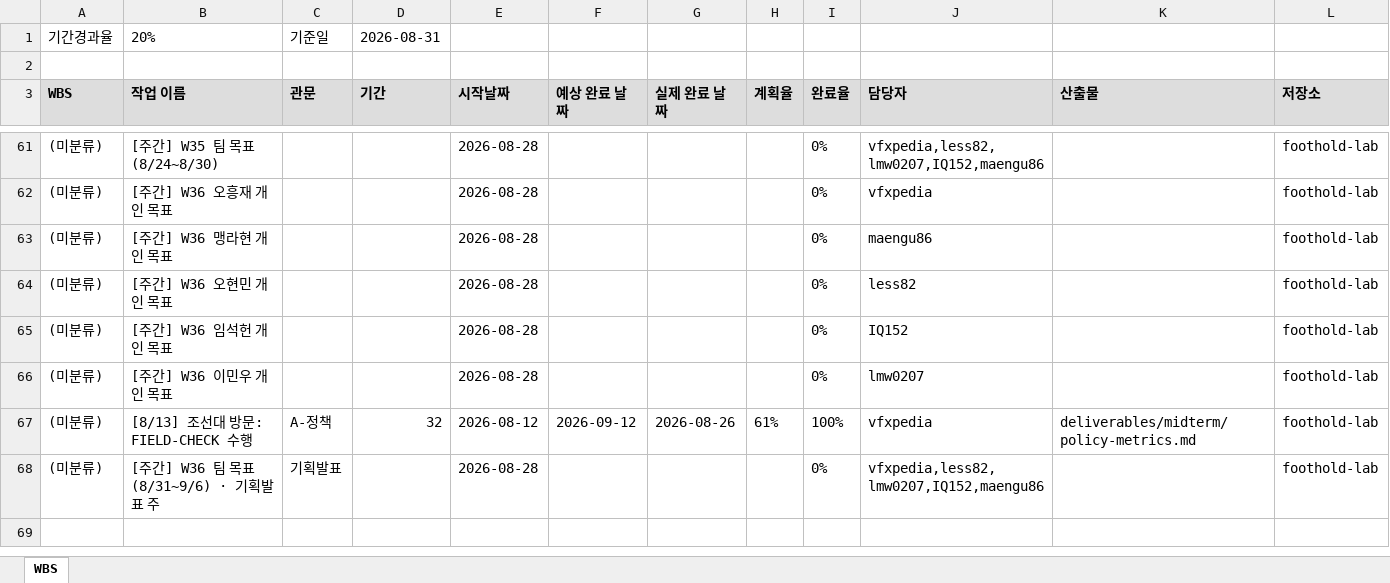
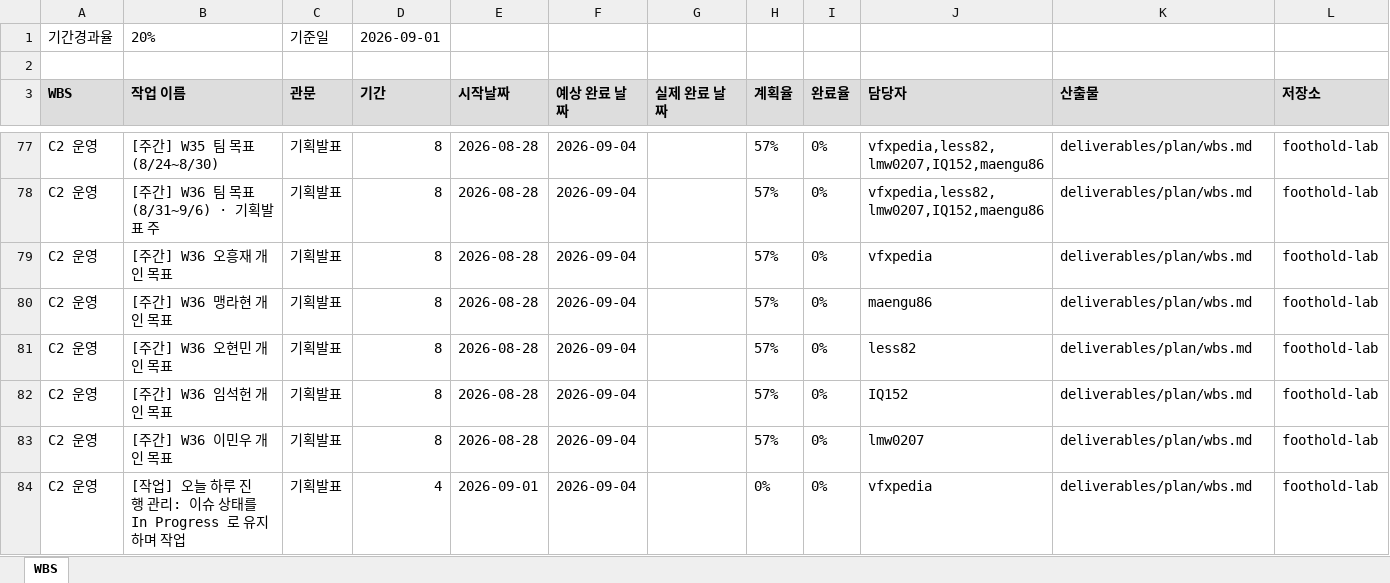
Before and after one commit to foothold-project/foothold-lab, an Excel workbook: deliverables/plan/wbs.xlsx, sheet WBS, drawn as a sheet; only a part is shown, gaps mark what is left out; values as stored, in another font and other column widths than the file's, no borders; removed rows and columns are numbered as before the commit, all else as after; the diff covers the shown part only; the diff names each change by its address in the sheet, - before the commit and + after, or states it on an @@ line.

```diff
--- a/deliverables/plan/wbs.xlsx (sheet WBS)
+++ b/deliverables/plan/wbs.xlsx (sheet WBS)
-D1 (기간): 2026-08-31
+D1 (기간): 2026-09-01
-A77 (WBS): (미분류)
+A77 (WBS): C2 운영
-C77 (관문): (empty)
+C77 (관문): 기획발표
-D77 (기간): (empty)
+D77 (기간): 8
-F77 (예상 완료 날짜): (empty)
+F77 (예상 완료 날짜): 2026-09-04
-H77 (계획율): (empty)
+H77 (계획율): 57%
-K77 (산출물): (empty)
+K77 (산출물): deliverables/plan/wbs.md
+row 78: C2 운영 | [주간] W36 팀 목표 (8/31~9/6) · 기획발표 주 | 기획발표 | 8 | 2026-08-28 | 2026-09-04 |  | 57% | 0% | vfxpedia,less82,lmw0207,IQ152,maengu86 | deliverables/plan/wbs.md | foothold-lab
-A79:A83 (WBS): (미분류)
+A79:A83 (WBS): C2 운영
-C79:C83 (관문): (empty)
+C79:C83 (관문): 기획발표
-D79:D83 (기간): (empty)
+D79:D83 (기간): 8
-F79:F83 (예상 완료 날짜): (empty)
+F79:F83 (예상 완료 날짜): 2026-09-04
-H79:H83 (계획율): (empty)
+H79:H83 (계획율): 57%
-K79:K83 (산출물): (empty)
+K79:K83 (산출물): deliverables/plan/wbs.md
-row 67: (미분류) | [8/13] 조선대 방문: FIELD-CHECK 수행 | A-정책 | 32 | 2026-08-12 | 2026-09-12 | 2026-08-26 | 61% | 100% | vfxpedia | deliverables/midterm/policy-metrics.md | foothold-lab
-row 68: (미분류) | [주간] W36 팀 목표 (8/31~9/6) · 기획발표 주 | 기획발표 |  | 2026-08-28 |  |  |  | 0% | vfxpedia,less82,lmw0207,IQ152,maengu86 |  | foothold-lab
+row 84: C2 운영 | [작업] 오늘 하루 진행 관리: 이슈 상태를 In Progress 로 유지하며 작업 | 기획발표 | 4 | 2026-09-01 | 2026-09-04 |  | 0% | 0% | vfxpedia | deliverables/plan/wbs.md | foothold-lab
```
Also changed, not shown: 32 added rows, 16 removed rows and 50 edited cells elsewhere in this sheet, 8 other files.
